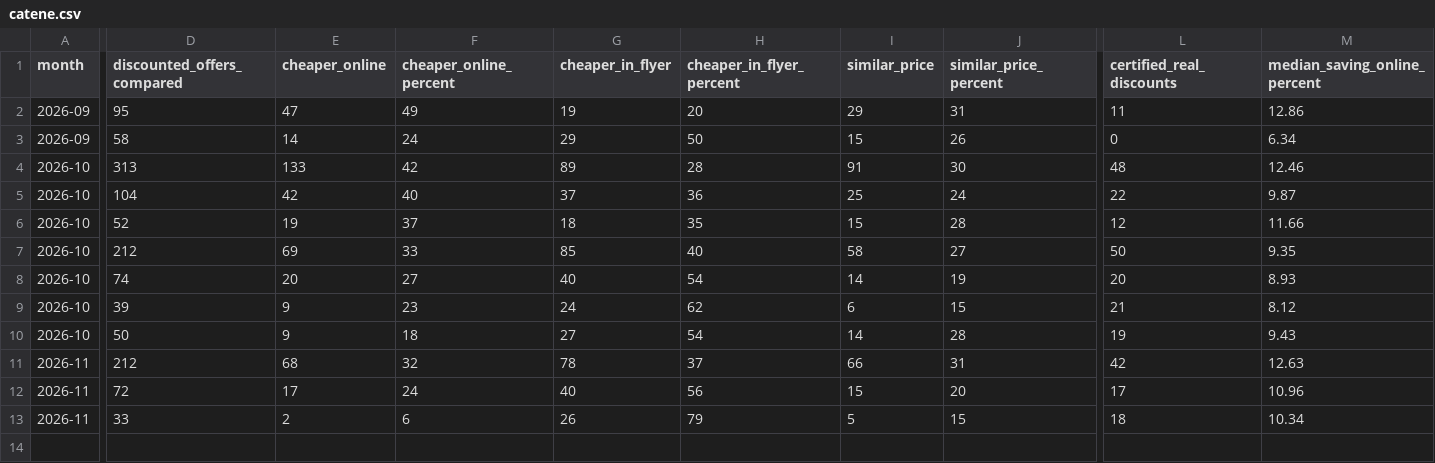
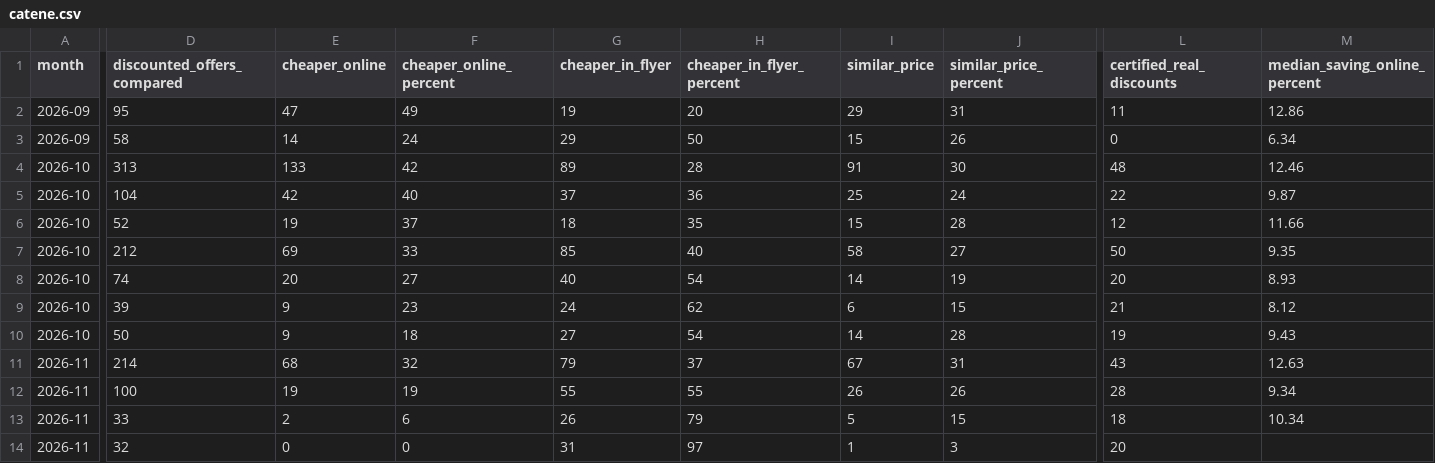
Before and after one commit to lgdesignee/osservatorio-falsi-sconti, a CSV file: data/catene.csv, drawn as a sheet; only a part is shown, gaps mark what is left out; rows hold the shown columns only; the diff names each change by its address in the sheet, - before the commit and + after, or states it on an @@ line.

```diff
--- a/data/catene.csv
+++ b/data/catene.csv
-D11 (discounted_offers_compared): 212
+D11 (discounted_offers_compared): 214
-G11 (cheaper_in_flyer): 78
+G11 (cheaper_in_flyer): 79
-I11 (similar_price): 66
+I11 (similar_price): 67
-L11 (certified_real_discounts): 42
+L11 (certified_real_discounts): 43
-D12 (discounted_offers_compared): 72
+D12 (discounted_offers_compared): 100
-E12 (cheaper_online): 17
+E12 (cheaper_online): 19
-F12 (cheaper_online_percent): 24
+F12 (cheaper_online_percent): 19
-G12 (cheaper_in_flyer): 40
+G12 (cheaper_in_flyer): 55
-H12 (cheaper_in_flyer_percent): 56
+H12 (cheaper_in_flyer_percent): 55
-I12 (similar_price): 15
+I12 (similar_price): 26
-J12 (similar_price_percent): 20
+J12 (similar_price_percent): 26
-L12 (certified_real_discounts): 17
+L12 (certified_real_discounts): 28
-M12 (median_saving_online_percent): 10.96
+M12 (median_saving_online_percent): 9.34
+row 14: 2026-11 | 32 | 0 | 0 | 31 | 97 | 1 | 3 | 20
```
Also changed, not shown: data/black-friday-2026-prezzi.csv, data/casi.csv, 2 other files.
